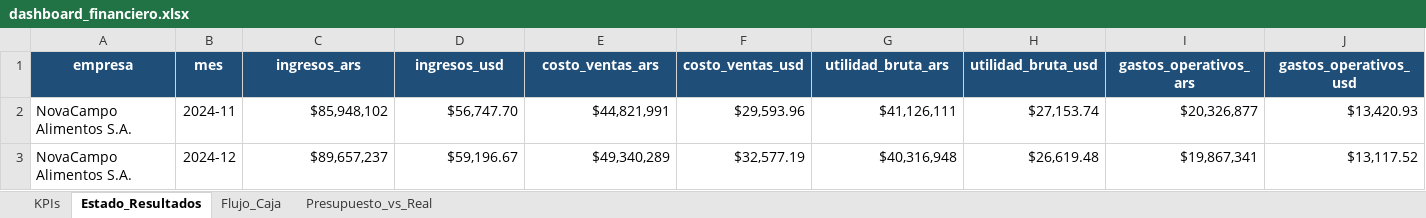
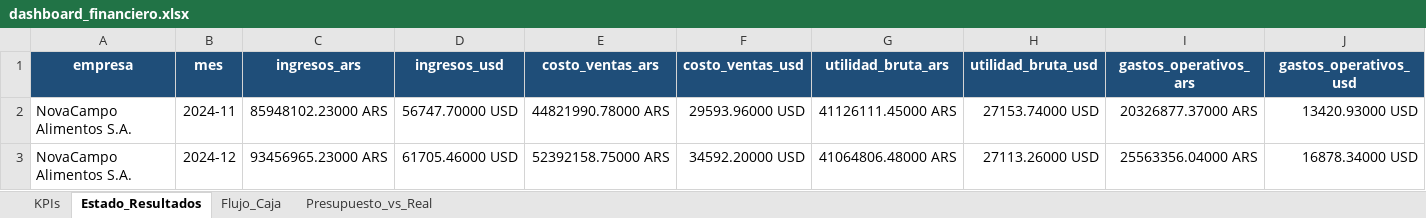
Before and after one commit to nicolasortizzz/portfolio-dashboards-bi, an Excel workbook: excel/dashboard_financiero.xlsx, sheet Estado_Resultados, drawn as a sheet; only a part is shown; values as stored, in another font and other column widths than the file's, no borders; charts and pictures not drawn; the diff covers the shown part only; the diff names each change by its address in the sheet, - before the commit and + after, or states it on an @@ line.

```diff
--- a/excel/dashboard_financiero.xlsx (sheet Estado_Resultados)
+++ b/excel/dashboard_financiero.xlsx (sheet Estado_Resultados)
-C2 (ingresos_ars): $85,948,102
+C2 (ingresos_ars): 85948102.23000 ARS
-D2 (ingresos_usd): $56,747.70
+D2 (ingresos_usd): 56747.70000 USD
-E2 (costo_ventas_ars): $44,821,991
+E2 (costo_ventas_ars): 44821990.78000 ARS
-F2 (costo_ventas_usd): $29,593.96
+F2 (costo_ventas_usd): 29593.96000 USD
-G2 (utilidad_bruta_ars): $41,126,111
+G2 (utilidad_bruta_ars): 41126111.45000 ARS
-H2 (utilidad_bruta_usd): $27,153.74
+H2 (utilidad_bruta_usd): 27153.74000 USD
-I2 (gastos_operativos_ars): $20,326,877
+I2 (gastos_operativos_ars): 20326877.37000 ARS
-J2 (gastos_operativos_usd): $13,420.93
+J2 (gastos_operativos_usd): 13420.93000 USD
-C3 (ingresos_ars): $89,657,237
+C3 (ingresos_ars): 93456965.23000 ARS
-D3 (ingresos_usd): $59,196.67
+D3 (ingresos_usd): 61705.46000 USD
-E3 (costo_ventas_ars): $49,340,289
+E3 (costo_ventas_ars): 52392158.75000 ARS
-F3 (costo_ventas_usd): $32,577.19
+F3 (costo_ventas_usd): 34592.20000 USD
-G3 (utilidad_bruta_ars): $40,316,948
+G3 (utilidad_bruta_ars): 41064806.48000 ARS
-H3 (utilidad_bruta_usd): $26,619.48
+H3 (utilidad_bruta_usd): 27113.26000 USD
-I3 (gastos_operativos_ars): $19,867,341
+I3 (gastos_operativos_ars): 25563356.04000 ARS
-J3 (gastos_operativos_usd): $13,117.52
+J3 (gastos_operativos_usd): 16878.34000 USD
```
Also changed, not shown: 464 edited cells elsewhere in this sheet, sheet Presupuesto_vs_Real, sheet Flujo_Caja, sheet KPIs, charts or pictures, excel/dashboard_costos.xlsx, excel/dashboard_ventas.xlsx, 16 other files.
